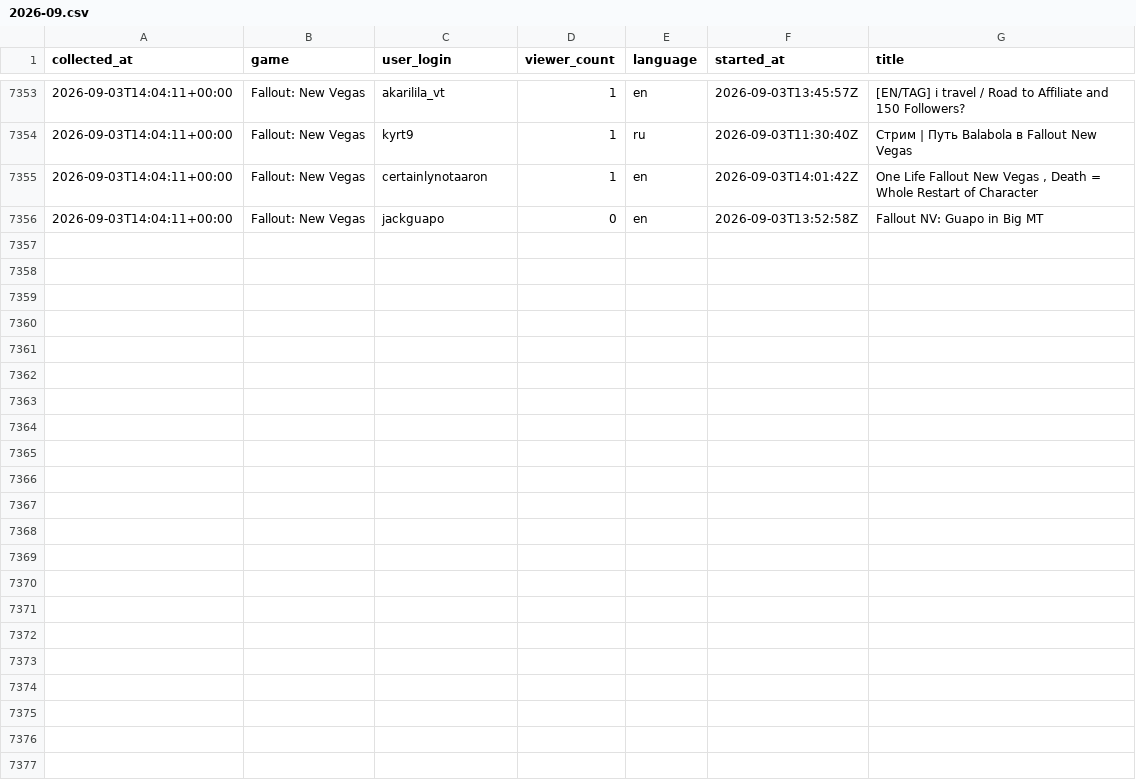
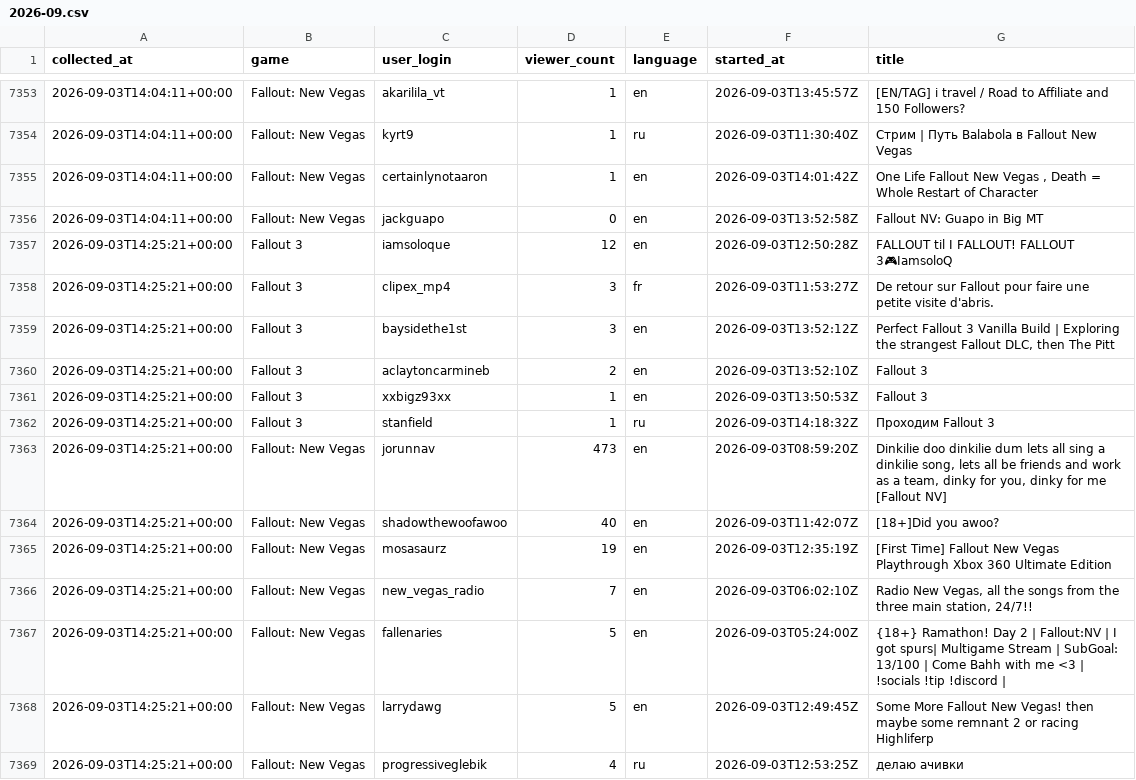
Before and after one commit to p3ppamig/StreamWatch, a CSV file: data/2026-09.csv, drawn as a sheet; only a part is shown, gaps mark what is left out; the diff covers the shown part only; the diff names each change by its address in the sheet, - before the commit and + after, or states it on an @@ line.

```diff
--- a/data/2026-09.csv
+++ b/data/2026-09.csv
+row 7357: 2026-09-03T14:25:21+00:00 | Fallout 3 | iamsoloque | 12 | en | 2026-09-03T12:50:28Z | FALLOUT til I FALLOUT! FALLOUT 3🎮IamsoloQ
+row 7358: 2026-09-03T14:25:21+00:00 | Fallout 3 | clipex_mp4 | 3 | fr | 2026-09-03T11:53:27Z | De retour sur Fallout pour faire une petite visite d'abris.
+row 7359: 2026-09-03T14:25:21+00:00 | Fallout 3 | baysidethe1st | 3 | en | 2026-09-03T13:52:12Z | Perfect Fallout 3 Vanilla Build | Exploring the strangest Fallout DLC, then The Pitt
+row 7360: 2026-09-03T14:25:21+00:00 | Fallout 3 | aclaytoncarmineb | 2 | en | 2026-09-03T13:52:10Z | Fallout 3
+row 7361: 2026-09-03T14:25:21+00:00 | Fallout 3 | xxbigz93xx | 1 | en | 2026-09-03T13:50:53Z | Fallout 3
+row 7362: 2026-09-03T14:25:21+00:00 | Fallout 3 | stanfield | 1 | ru | 2026-09-03T14:18:32Z | Проходим Fallout 3
+row 7363: 2026-09-03T14:25:21+00:00 | Fallout: New Vegas | jorunnav | 473 | en | 2026-09-03T08:59:20Z | Dinkilie doo dinkilie dum lets all sing a dinkilie song, lets all be friends and work as a team, dinky for you, dinky for me [Fallout NV]
+row 7364: 2026-09-03T14:25:21+00:00 | Fallout: New Vegas | shadowthewoofawoo | 40 | en | 2026-09-03T11:42:07Z | [18+]Did you awoo?
+row 7365: 2026-09-03T14:25:21+00:00 | Fallout: New Vegas | mosasaurz | 19 | en | 2026-09-03T12:35:19Z | [First Time] Fallout New Vegas Playthrough Xbox 360 Ultimate Edition
+row 7366: 2026-09-03T14:25:21+00:00 | Fallout: New Vegas | new_vegas_radio | 7 | en | 2026-09-03T06:02:10Z | Radio New Vegas, all the songs from the three main station, 24/7!!
+row 7367: 2026-09-03T14:25:21+00:00 | Fallout: New Vegas | fallenaries | 5 | en | 2026-09-03T05:24:00Z | {18+} Ramathon! Day 2 | Fallout:NV | I got spurs| Multigame Stream | SubGoal: 13/100 | Come Bahh with me <3 | !socials !tip !discord
+row 7368: 2026-09-03T14:25:21+00:00 | Fallout: New Vegas | larrydawg | 5 | en | 2026-09-03T12:49:45Z | Some More Fallout New Vegas! then maybe some remnant 2 or racing Highliferp
+row 7369: 2026-09-03T14:25:21+00:00 | Fallout: New Vegas | progressiveglebik | 4 | ru | 2026-09-03T12:53:25Z | делаю ачивки
```
Also changed, not shown: 12 added rows elsewhere in this file, data/polls-2026-09.csv.
